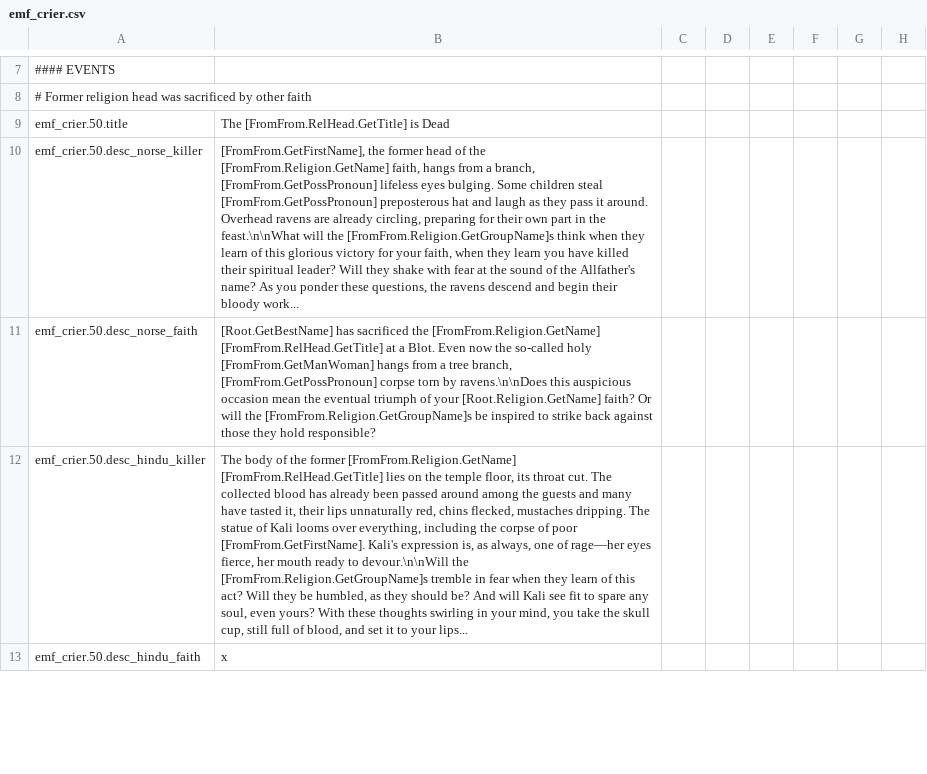
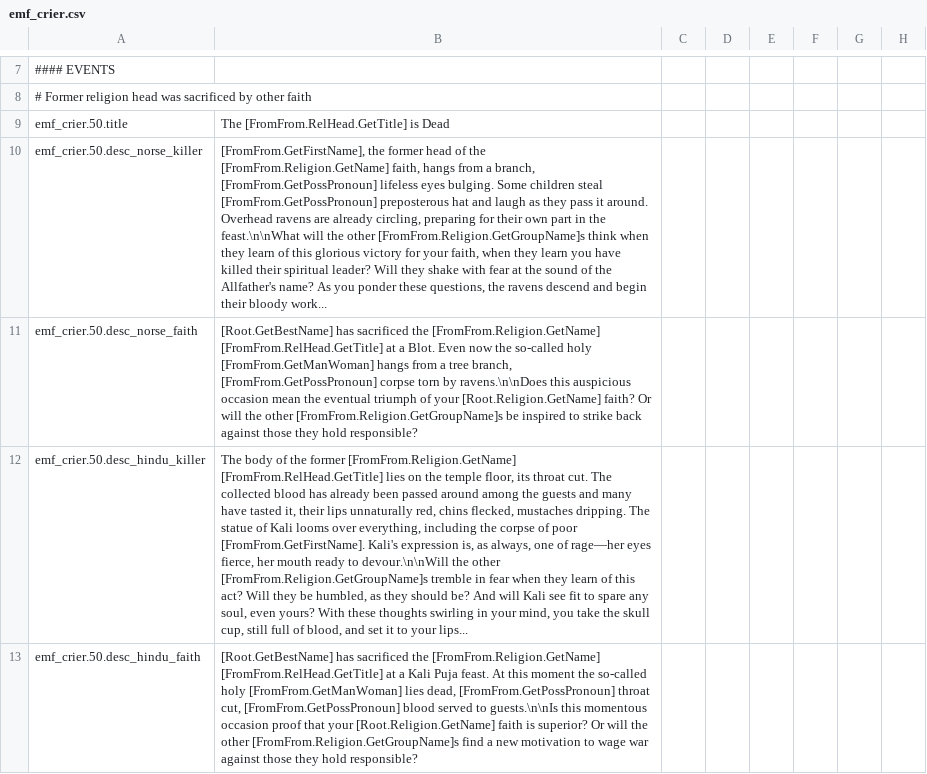
Before and after one commit to EMFTeam/EMF, a CSV file: EMF/localisation/emf_crier.csv, drawn as a sheet; only a part is shown, gaps mark what is left out; the diff covers the shown part only; the diff names each change by its address in the sheet, - before the commit and + after, or states it on an @@ line.

Commit message:
Crier: Add remaining missing localization

```diff
--- a/EMF/localisation/emf_crier.csv
+++ b/EMF/localisation/emf_crier.csv
-B10: …will the [FromFrom.Religion.GetGroupName]s think…
+B10: …will the other [FromFrom.Religion.GetGroupName]s think…
-B11: …will the [FromFrom.Religion.GetGroupName]s be…
+B11: …will the other [FromFrom.Religion.GetGroupName]s be…
-B12: …devour.\n\nWill the [FromFrom.Religion.GetGroupName]s tremble…
+B12: …devour.\n\nWill the other [FromFrom.Religion.GetGroupName]s tremble…
-B13: x
+B13: [Root.GetBestName] has sacrificed the [FromFrom.Religion.GetName] [FromFrom.RelHead.GetTitle] at a Kali Puja feast. At this moment the so-called holy [FromFrom.GetManWoman] lies dead, [FromFrom.GetPossPronoun] throat cut, [FromFrom.GetPossPronoun] blood served to guests.\n\nIs this momentous occasion proof that your [Root.Religion.GetName] faith is superior? Or will the other [FromFrom.Religion.GetGroupName]s find a new motivation to wage war against those they hold responsible?
```
Also changed, not shown: 4 edited cells elsewhere in this file.
